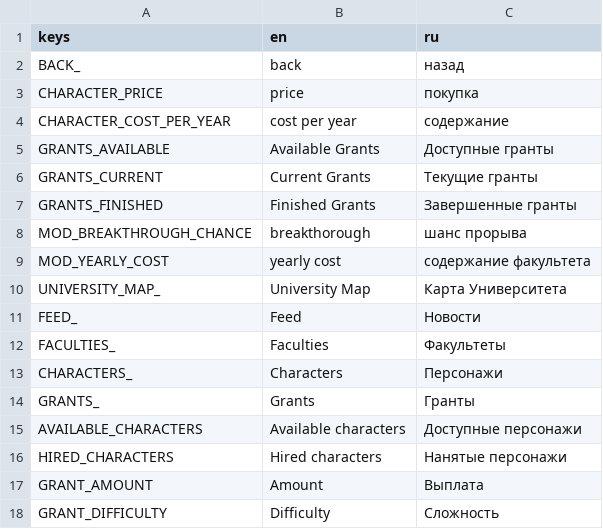
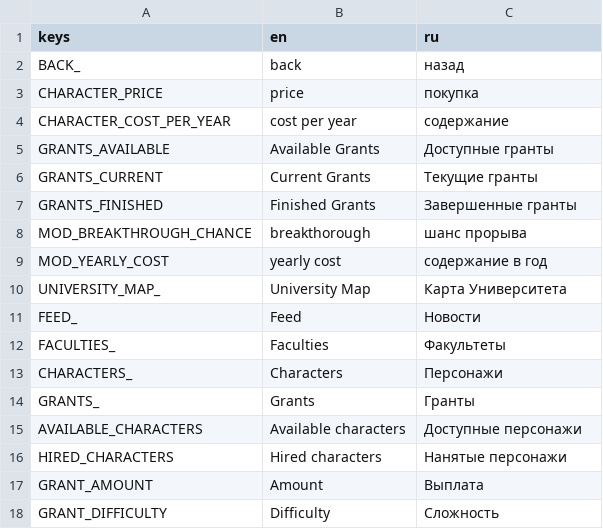
Before and after one commit to VoidDruid/GameOff2021, a CSV file: gamedata/translations/ui.csv, drawn as a sheet.

```diff
--- a/gamedata/translations/ui.csv
+++ b/gamedata/translations/ui.csv
@@ -8,3 +8,3 @@ GRANTS_FINISHED,Finished Grants,Завершенные гранты
 MOD_BREAKTHROUGH_CHANCE,breakthorough,шанс прорыва
-MOD_YEARLY_COST,yearly cost,содержание факультета
+MOD_YEARLY_COST,yearly cost,содержание в год
 UNIVERSITY_MAP_,University Map,Карта Университета
```
Also changed, not shown: 6 other files.
